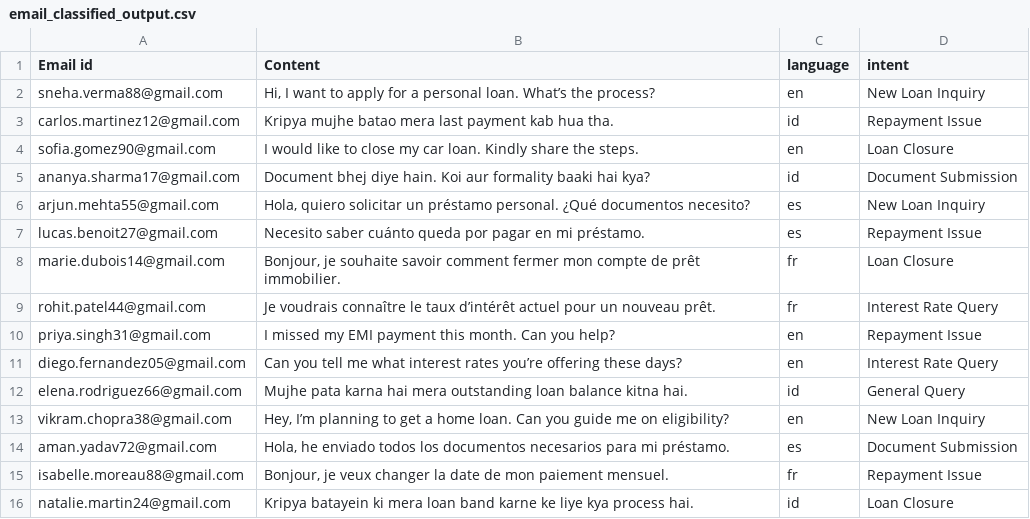
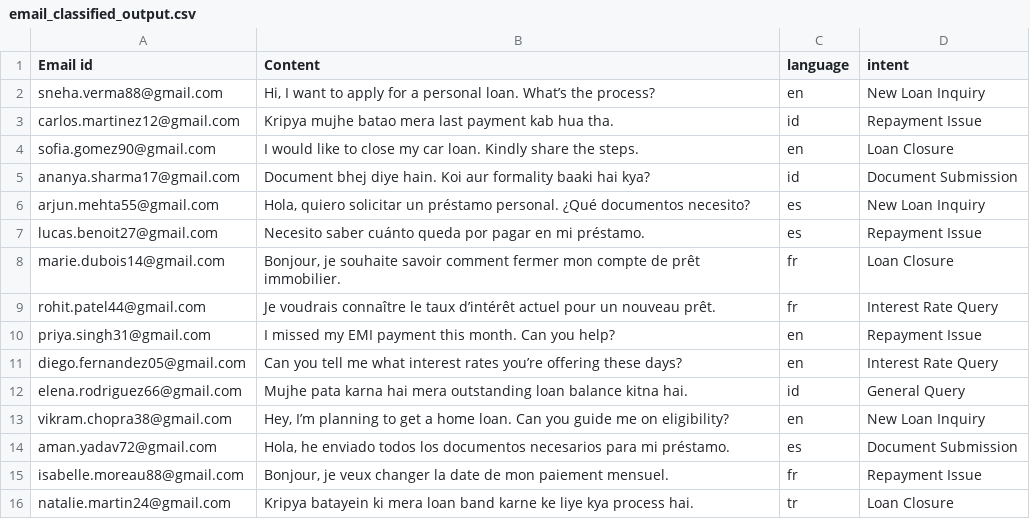
Before and after one commit to THEAPANTHAKI/email_classifier, a CSV file: email_classified_output.csv, drawn as a sheet.

```diff
--- a/email_classified_output.csv
+++ b/email_classified_output.csv
@@ -15,2 +15,2 @@ aman.yadav72@gmail.com,"Hola, he enviado todos los documentos necesarios para mi
 isabelle.moreau88@gmail.com,"Bonjour, je veux changer la date de mon paiement mensuel.",fr,Repayment Issue
-natalie.martin24@gmail.com,Kripya batayein ki mera loan band karne ke liye kya process hai.,id,Loan Closure
+natalie.martin24@gmail.com,Kripya batayein ki mera loan band karne ke liye kya process hai.,tr,Loan Closure
```
Also changed, not shown: 5 other files.
